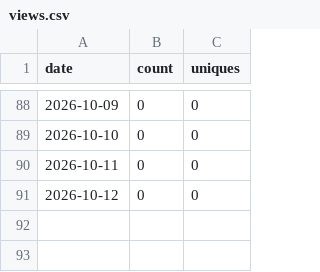
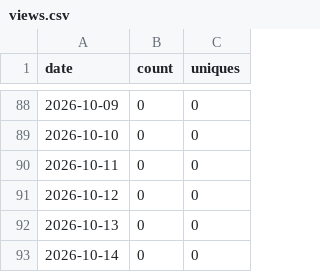
Before and after one commit to Kr1sCode/AD-Automation, a CSV file: .github/traffic/views.csv, drawn as a sheet; only a part is shown, gaps mark what is left out.

```diff
--- a/.github/traffic/views.csv
+++ b/.github/traffic/views.csv
@@ -91 +91,3 @@ date,count,uniques
 2026-10-12,0,0
+2026-10-13,0,0
+2026-10-14,0,0
```
Also changed, not shown: .github/traffic/clones.csv.
